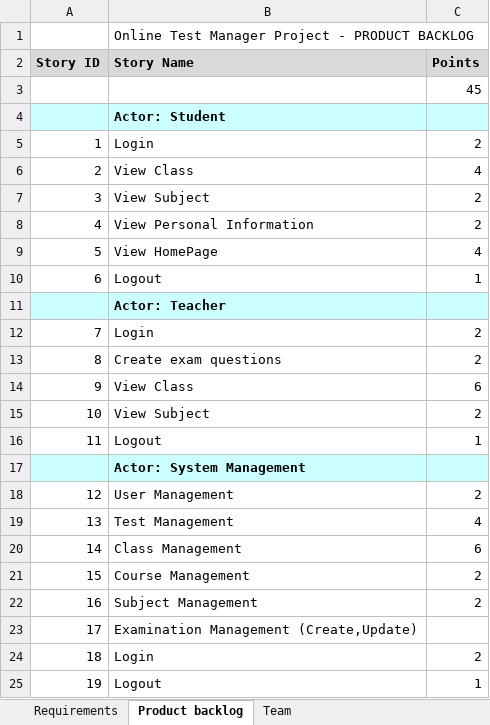
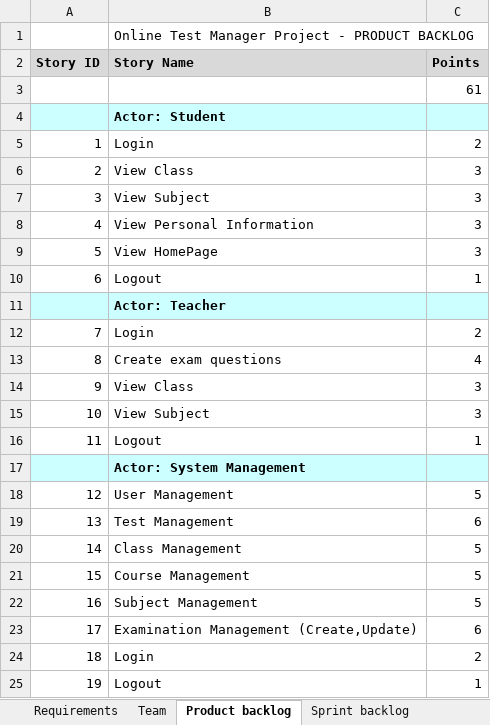
Before and after one commit to huuwtai/CongNghePhanMemNC, an Excel workbook: FileFinal.xlsx, sheet Product backlog, drawn as a sheet; values as stored, in another font and other column widths than the file's, no borders; the diff names each change by its address in the sheet, - before the commit and + after, or states it on an @@ line.

```diff
--- a/FileFinal.xlsx (sheet Product backlog)
+++ b/FileFinal.xlsx (sheet Product backlog)
+sheet tab: Sprint backlog
@@ sheet tab order changed: Requirements | Team | Product backlog | Sprint backlog @@
-C3 (Points): 45
+C3 (Points): 61
-C6 (Points): 4
+C6 (Points): 3
-C7:C8 (Points): 2
+C7:C8 (Points): 3
-C9 (Points): 4
+C9 (Points): 3
-C13 (Points): 2
+C13 (Points): 4
-C14 (Points): 6
+C14 (Points): 3
-C15 (Points): 2
+C15 (Points): 3
-C18 (Points): 2
+C18 (Points): 5
-C19 (Points): 4
+C19 (Points): 6
-C20 (Points): 6
+C20 (Points): 5
-C21:C22 (Points): 2
+C21:C22 (Points): 5
-C23 (Points): (empty)
+C23 (Points): 6
```
Also changed, not shown: sheet Team.
